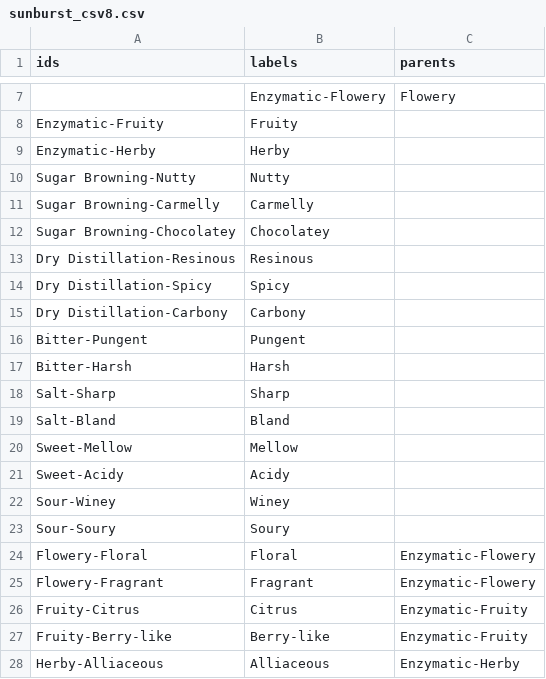
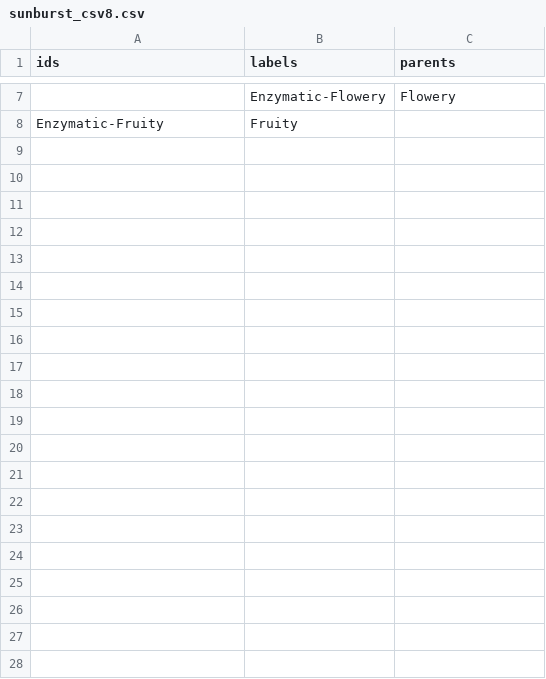
Before and after one commit to scotentSD/testing, a CSV file: sunburst_csv8.csv, drawn as a sheet; only a part is shown, gaps mark what is left out; the diff names each change by its address in the sheet, - before the commit and + after, or states it on an @@ line.

Commit message:
Update sunburst_csv8.csv
mk

```diff
--- a/sunburst_csv8.csv
+++ b/sunburst_csv8.csv
-row 9: Enzymatic-Herby | Herby
-row 10: Sugar Browning-Nutty | Nutty
-row 11: Sugar Browning-Carmelly | Carmelly
-row 12: Sugar Browning-Chocolatey | Chocolatey
-row 13: Dry Distillation-Resinous | Resinous
-row 14: Dry Distillation-Spicy | Spicy
-row 15: Dry Distillation-Carbony | Carbony
-row 16: Bitter-Pungent | Pungent
-row 17: Bitter-Harsh | Harsh
-row 18: Salt-Sharp | Sharp
-row 19: Salt-Bland | Bland
-row 20: Sweet-Mellow | Mellow
-row 21: Sweet-Acidy | Acidy
-row 22: Sour-Winey | Winey
-row 23: Sour-Soury | Soury
-row 24: Flowery-Floral | Floral | Enzymatic-Flowery
-row 25: Flowery-Fragrant | Fragrant | Enzymatic-Flowery
-row 26: Fruity-Citrus | Citrus | Enzymatic-Fruity
-row 27: Fruity-Berry-like | Berry-like | Enzymatic-Fruity
-row 28: Herby-Alliaceous | Alliaceous | Enzymatic-Herby
```
